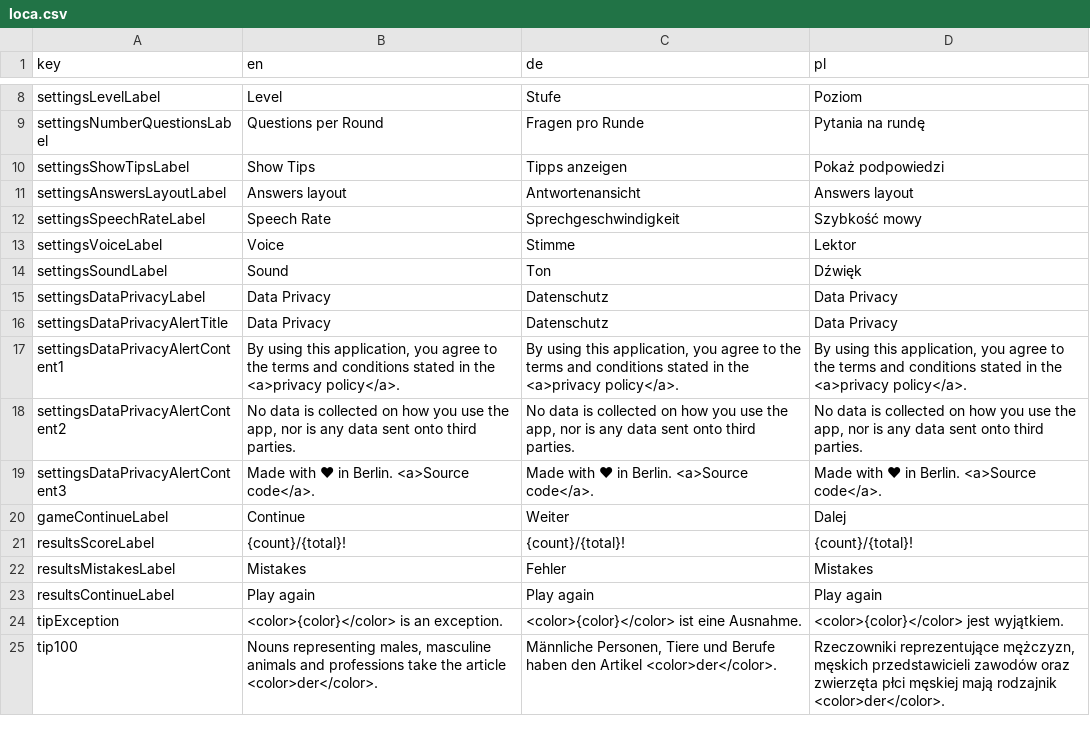
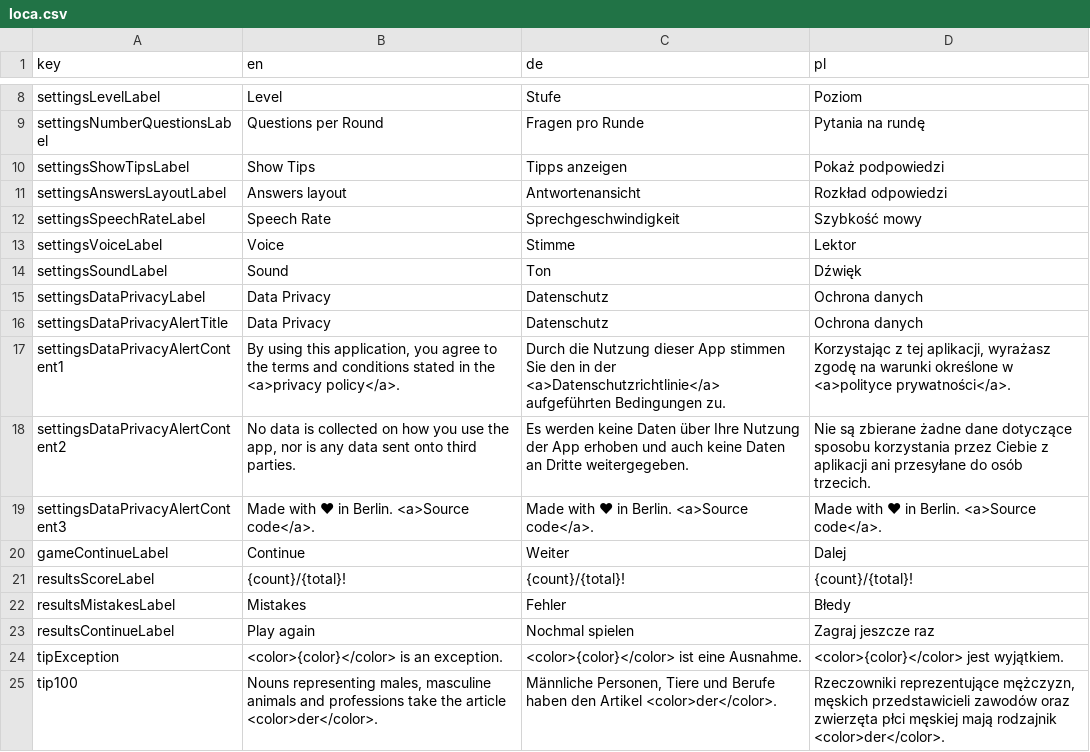
Before and after one commit to defuncart/der_die_das, a CSV file: assets_dev/loca/loca.csv, drawn as a sheet; only a part is shown, gaps mark what is left out; the diff names each change by its address in the sheet, - before the commit and + after, or states it on an @@ line.

Commit message:
Update loca

```diff
--- a/assets_dev/loca/loca.csv
+++ b/assets_dev/loca/loca.csv
-D11 (pl): Answers layout
+D11 (pl): Rozkład odpowiedzi
-D15:D16 (pl): Data Privacy
+D15:D16 (pl): Ochrona danych
-C17 (de): By using this application, you agree to the terms and conditions stated in the <a>privacy policy</a>.
+C17 (de): Durch die Nutzung dieser App stimmen Sie den in der <a>Datenschutzrichtlinie</a> aufgeführten Bedingungen zu.
-D17 (pl): By using this application, you agree to the terms and conditions stated in the <a>privacy policy</a>.
+D17 (pl): Korzystając z tej aplikacji, wyrażasz zgodę na warunki określone w <a>polityce prywatności</a>.
-C18 (de): No data is collected on how you use the app, nor is any data sent onto third parties.
+C18 (de): Es werden keine Daten über Ihre Nutzung der App erhoben und auch keine Daten an Dritte weitergegeben.
-D18 (pl): No data is collected on how you use the app, nor is any data sent onto third parties.
+D18 (pl): Nie są zbierane żadne dane dotyczące sposobu korzystania przez Ciebie z aplikacji ani przesyłane do osób trzecich.
-D22 (pl): Mistakes
+D22 (pl): Błedy
-C23 (de): Play again
+C23 (de): Nochmal spielen
-D23 (pl): Play again
+D23 (pl): Zagraj jeszcze raz
```
